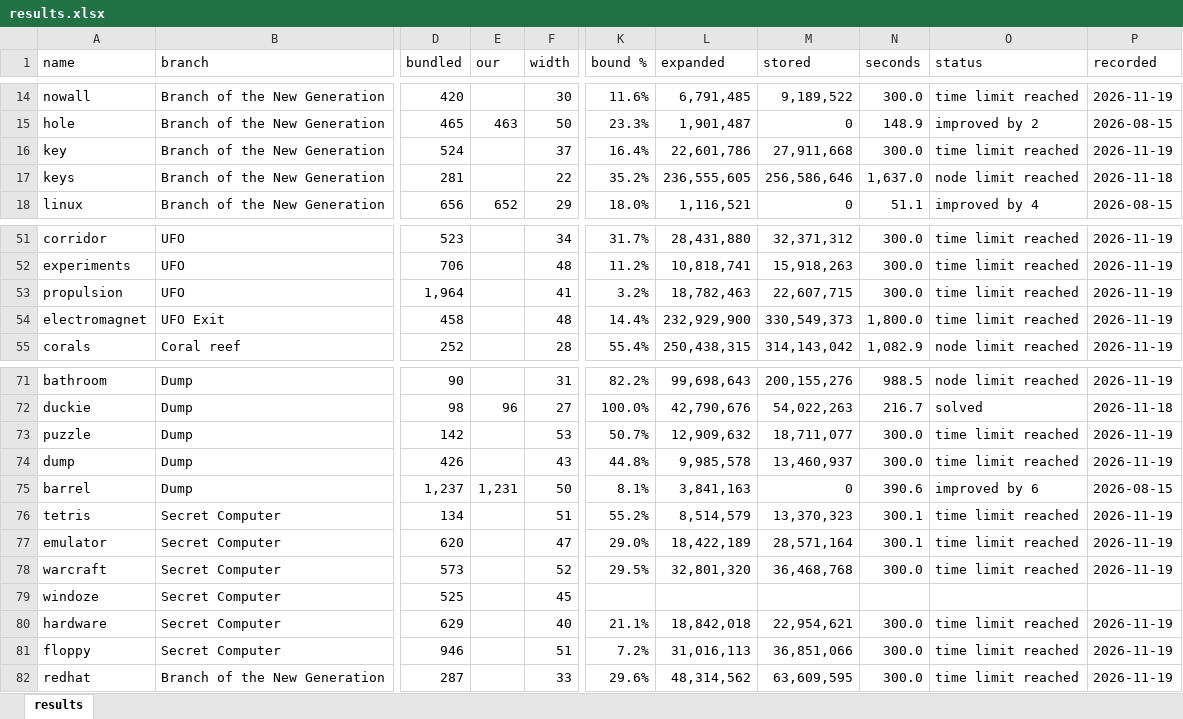
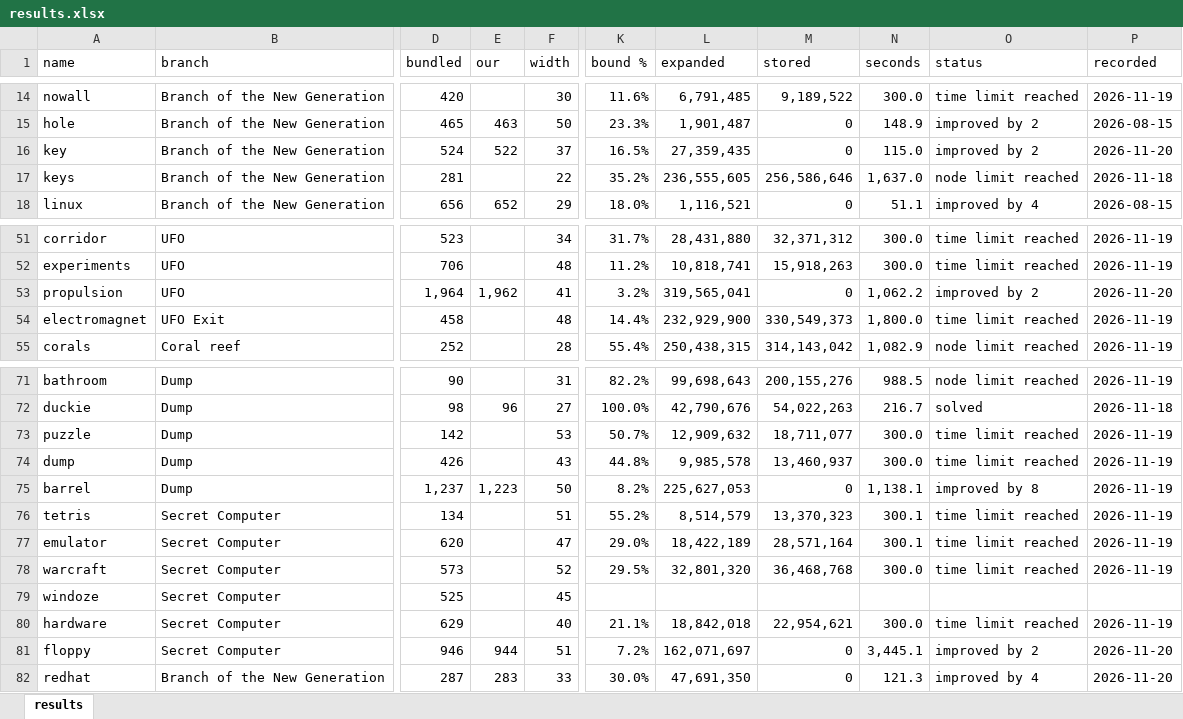
Before and after one commit to martinsuchan/ffwg, an Excel workbook: solver/docs/results.xlsx, sheet results, drawn as a sheet; only a part is shown, gaps mark what is left out; values as stored, in another font and other column widths than the file's, no cell formats; the diff covers the shown part only; the diff names each change by its address in the sheet, - before the commit and + after, or states it on an @@ line.

```diff
--- a/solver/docs/results.xlsx (sheet results)
+++ b/solver/docs/results.xlsx (sheet results)
-E16 (our): (empty)
+E16 (our): 522
-K16 (bound %): 16.4%
+K16 (bound %): 16.5%
-L16 (expanded): 22,601,786
+L16 (expanded): 27,359,435
-M16 (stored): 27,911,668
+M16 (stored): 0
-N16 (seconds): 300.0
+N16 (seconds): 115.0
-O16 (status): time limit reached
+O16 (status): improved by 2
-P16 (recorded): 2026-11-19
+P16 (recorded): 2026-11-20
-E53 (our): (empty)
+E53 (our): 1,962
-L53 (expanded): 18,782,463
+L53 (expanded): 319,565,041
-M53 (stored): 22,607,715
+M53 (stored): 0
-N53 (seconds): 300.0
+N53 (seconds): 1,062.2
-O53 (status): time limit reached
+O53 (status): improved by 2
-P53 (recorded): 2026-11-19
+P53 (recorded): 2026-11-20
-E75 (our): 1,231
+E75 (our): 1,223
-K75 (bound %): 8.1%
+K75 (bound %): 8.2%
-L75 (expanded): 3,841,163
+L75 (expanded): 225,627,053
-N75 (seconds): 390.6
+N75 (seconds): 1,138.1
-O75 (status): improved by 6
+O75 (status): improved by 8
-P75 (recorded): 2026-08-15
+P75 (recorded): 2026-11-19
-E81 (our): (empty)
+E81 (our): 944
-L81 (expanded): 31,016,113
+L81 (expanded): 162,071,697
-M81 (stored): 36,851,066
+M81 (stored): 0
-N81 (seconds): 300.0
+N81 (seconds): 3,445.1
-O81 (status): time limit reached
+O81 (status): improved by 2
-P81:P82 (recorded): 2026-11-19
+P81:P82 (recorded): 2026-11-20
-E82 (our): (empty)
+E82 (our): 283
-K82 (bound %): 29.6%
+K82 (bound %): 30.0%
-L82 (expanded): 48,314,562
+L82 (expanded): 47,691,350
-M82 (stored): 63,609,595
+M82 (stored): 0
-N82 (seconds): 300.0
+N82 (seconds): 121.3
-O82 (status): time limit reached
+O82 (status): improved by 4
```
Also changed, not shown: 5 edited cells elsewhere in this sheet, cell formats, 15 other files.
